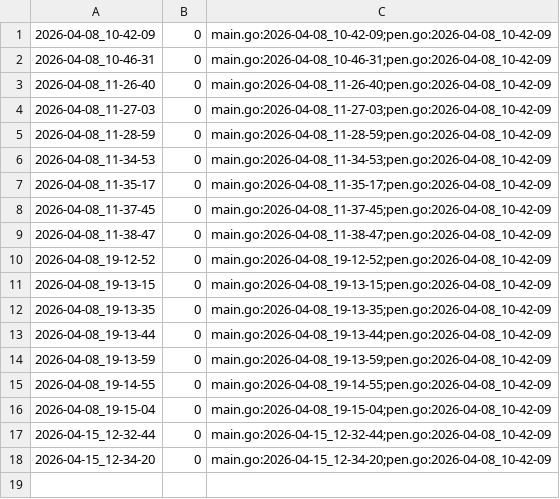
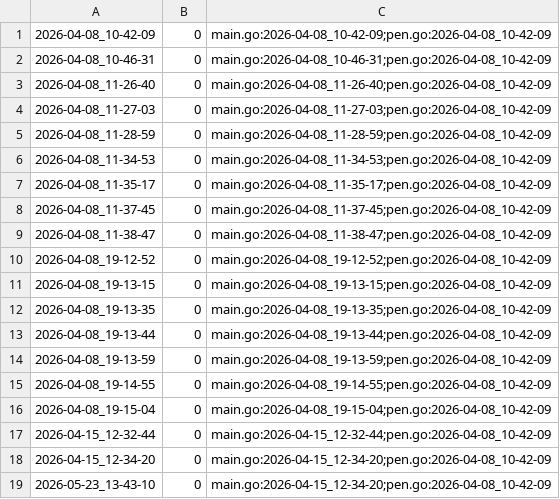
Before and after one commit to qxcode-course/ed-ter-bloco-a-yagit0407, a CSV file: .tko/track/ed@fractais_png/track.csv, drawn as a sheet; the diff names each change by its address in the sheet, - before the commit and + after, or states it on an @@ line.

```diff
--- a/.tko/track/ed@fractais_png/track.csv
+++ b/.tko/track/ed@fractais_png/track.csv
+row 19: 2026-05-23_13-43-10 | 0 | main.go:2026-04-15_12-34-20;pen.go:2026-04-08_10-42-09
```
Also changed, not shown: 35 other files.
